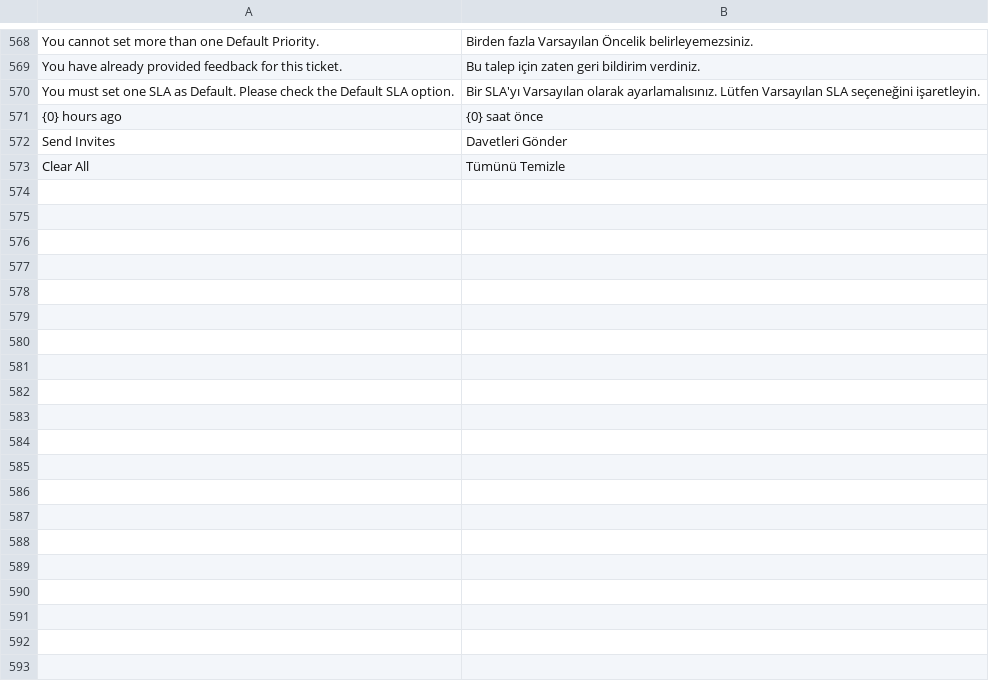
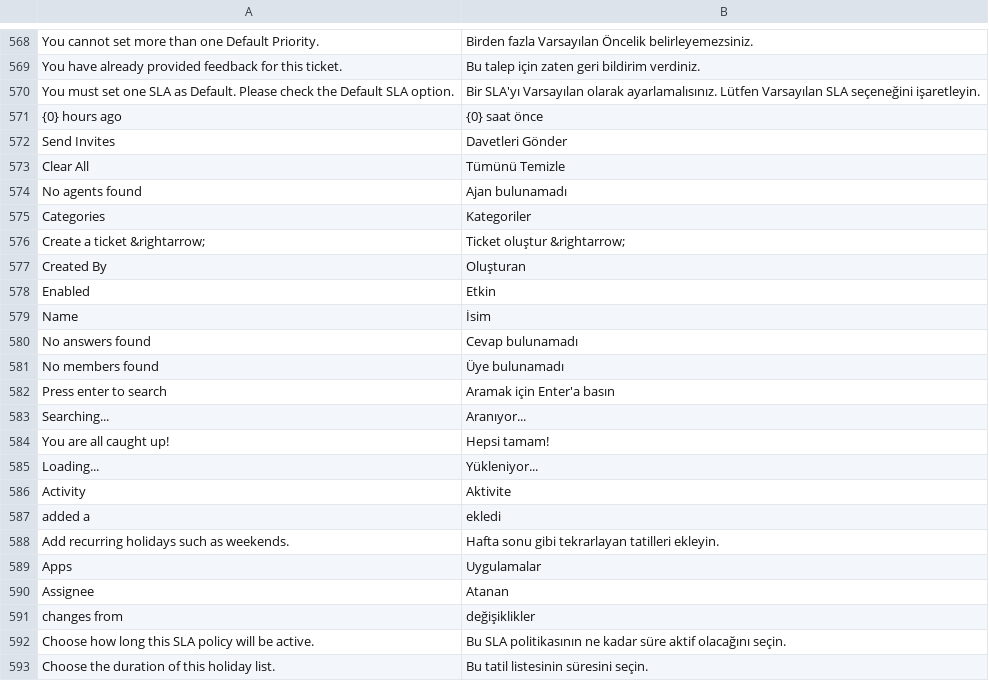
Before and after one commit to cborova06/helpdesk, a CSV file: helpdesk/translations/tr.csv, drawn as a sheet; only a part is shown, gaps mark what is left out; the diff covers the shown part only; the diff names each change by its address in the sheet, - before the commit and + after, or states it on an @@ line.

Commit message:
feat(i18n): wrap span, div, h1-h5 tag content and add 70 Turkish translations
- Applied {{ __() }} wrapping to span tags (22 files modified)
- Applied {{ __() }} wrapping to div tags (16 files modified)
- Applied {{ __() }} wrapping to h1, h2, h3, h5 tags (8 files total)
- Added 70 new Turkish translations to tr.po
- Regenerated tr.csv with 636 translations (up from 573)
- Fixed multi-line string syntax errors in 3 files

Translations include:
- UI labels: Activity, Apps, Assignee, Details, Settings, etc.
- Status messages: Loading, Searching, No items found, etc.
- Form labels: Email, Priority, Status, Team, etc.
- Time units: Hrs, Min, Sec
- Actions: Rename, Select time, etc.

```diff
--- a/helpdesk/translations/tr.csv
+++ b/helpdesk/translations/tr.csv
+row 574: No agents found | Ajan bulunamadı
+row 575: Categories | Kategoriler
+row 576: Create a ticket &rightarrow; | Ticket oluştur &rightarrow;
+row 577: Created By | Oluşturan
+row 578: Enabled | Etkin
+row 579: Name | İsim
+row 580: No answers found | Cevap bulunamadı
+row 581: No members found | Üye bulunamadı
+row 582: Press enter to search | Aramak için Enter'a basın
+row 583: Searching... | Aranıyor...
+row 584: You are all caught up! | Hepsi tamam!
+row 585: Loading... | Yükleniyor...
+row 586: Activity | Aktivite
+row 587: added a | ekledi
+row 588: Add recurring holidays such as weekends. | Hafta sonu gibi tekrarlayan tatilleri ekleyin.
+row 589: Apps | Uygulamalar
+row 590: Assignee | Atanan
+row 591: changes from | değişiklikler
+row 592: Choose how long this SLA policy will be active. | Bu SLA politikasının ne kadar süre aktif olacağını seçin.
+row 593: Choose the duration of this holiday list. | Bu tatil listesinin süresini seçin.
```
Also changed, not shown: 43 added rows elsewhere in this file, 50 other files.
